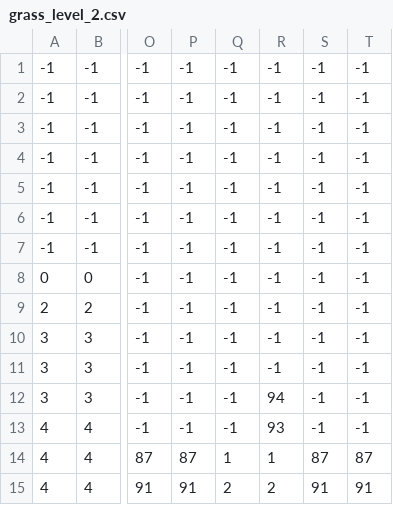
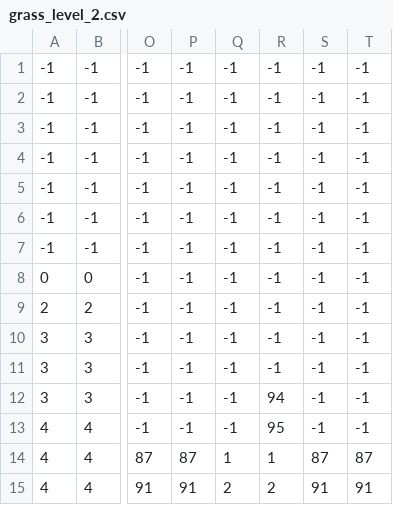
Before and after one commit to Olivi3rCar/BallGameMaster, a CSV file: Levels/grass_level_2.csv, drawn as a sheet; only a part is shown, gaps mark what is left out; the diff names each change by its address in the sheet, - before the commit and + after, or states it on an @@ line.

Commit message:
Update grass_level_2.csv

```diff
--- a/Levels/grass_level_2.csv
+++ b/Levels/grass_level_2.csv
-R13: 93
+R13: 95
```
